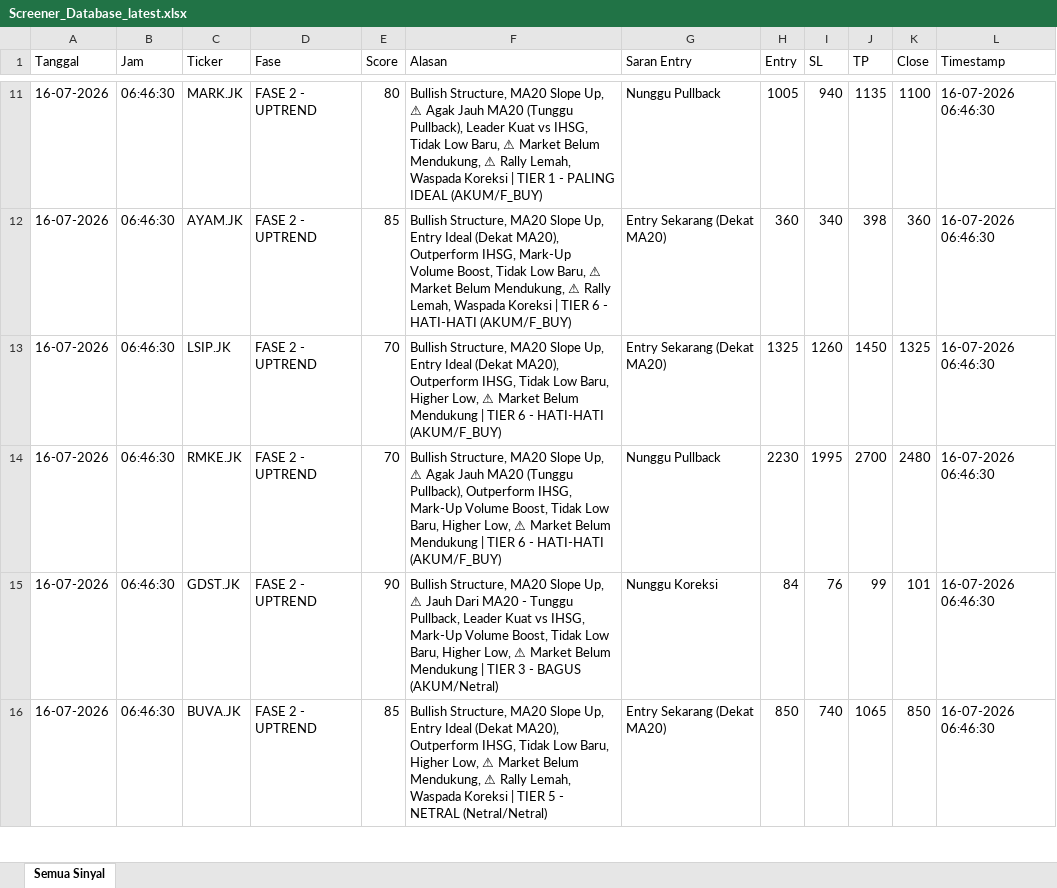
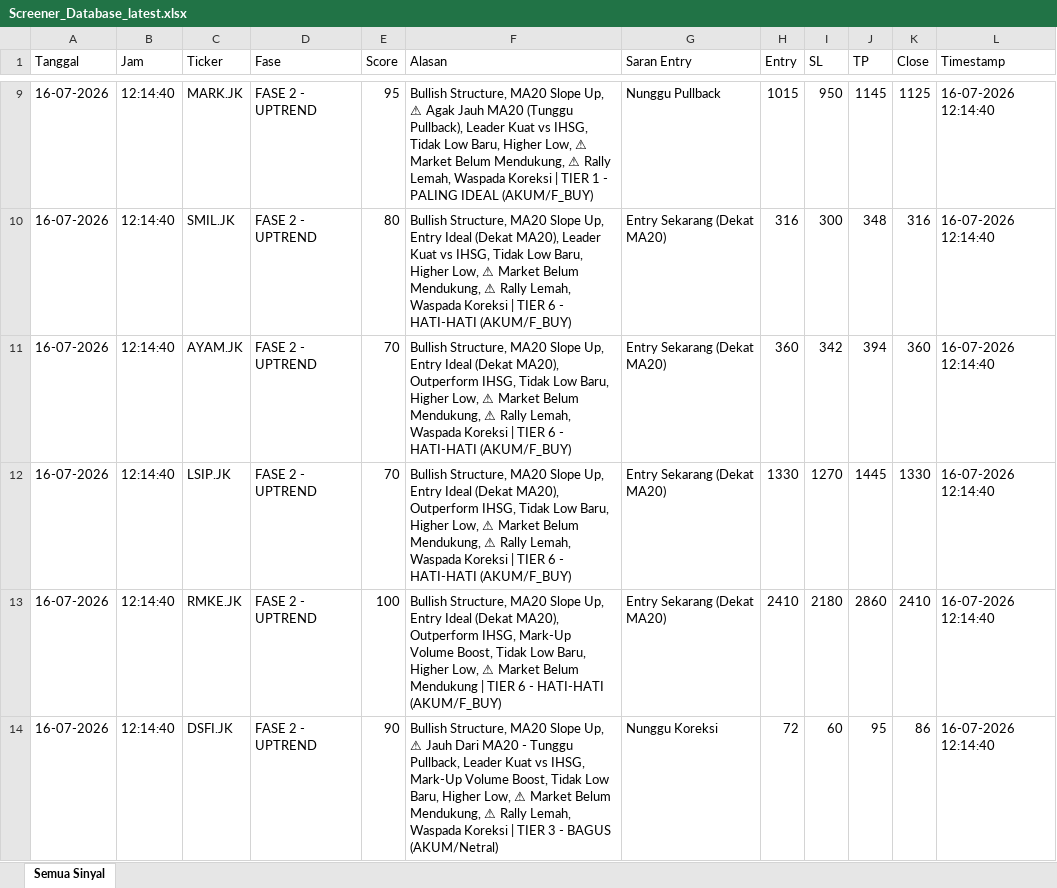
Before and after one commit to dedewhy/trading_screener, an Excel workbook: screener_output/Screener_Database_latest.xlsx, sheet Semua Sinyal, drawn as a sheet; only a part is shown, gaps mark what is left out; values as stored, in another font and other column widths than the file's, no borders; removed rows and columns are numbered as before the commit, all else as after; the diff covers the shown part only; the diff names each change by its address in the sheet, - before the commit and + after, or states it on an @@ line.

```diff
--- a/screener_output/Screener_Database_latest.xlsx (sheet Semua Sinyal)
+++ b/screener_output/Screener_Database_latest.xlsx (sheet Semua Sinyal)
-B9 (Jam): 06:46:30
+B9 (Jam): 12:14:40
-E9 (Score): 80
+E9 (Score): 95
-F9 (Alasan): …Low Baru, ⚠ Market…
+F9 (Alasan): …Low Baru, Higher Low, ⚠ Market…
-H9 (Entry): 1005
+H9 (Entry): 1015
-I9 (SL): 940
+I9 (SL): 950
-J9 (TP): 1135
+J9 (TP): 1145
-K9 (Close): 1100
+K9 (Close): 1125
-L9 (Timestamp): 16-07-2026 06:46:30
+L9 (Timestamp): 16-07-2026 12:14:40
+row 10: 16-07-2026 | 12:14:40 | SMIL.JK | FASE 2 - UPTREND | 80 | Bullish Structure, MA20 Slope Up, Entry Ideal (Dekat MA20), Leader Kuat vs IHSG, Tidak Low Baru, Higher Low, ⚠ Market Belum Mendukung, ⚠ Rally Lemah, Waspada Koreksi | TIER 6 - HATI-HATI (AKUM/F_BUY) | Entry Sekarang (Dekat MA20) | 316 | 300 | 348 | 316 | 16-07-2026 12:14:40
-B11:B14 (Jam): 06:46:30
+B11:B14 (Jam): 12:14:40
-E11 (Score): 85
+E11 (Score): 70
-F11 (Alasan): …Outperform IHSG, Mark-Up Volume Boost, Tidak Low Baru, ⚠ Market…
+F11 (Alasan): …Outperform IHSG, Tidak Low Baru, Higher Low, ⚠ Market…
-I11 (SL): 340
+I11 (SL): 342
-J11 (TP): 398
+J11 (TP): 394
-L11:L14 (Timestamp): 16-07-2026 06:46:30
+L11:L14 (Timestamp): 16-07-2026 12:14:40
-F12 (Alasan): …Market Belum Mendukung | TIER…
+F12 (Alasan): …Market Belum Mendukung, ⚠ Rally Lemah, Waspada Koreksi | TIER…
-H12 (Entry): 1325
+H12 (Entry): 1330
-I12 (SL): 1260
+I12 (SL): 1270
-J12 (TP): 1450
+J12 (TP): 1445
-K12 (Close): 1325
+K12 (Close): 1330
-E13 (Score): 70
+E13 (Score): 100
-F13 (Alasan): …Slope Up, ⚠ Agak Jauh MA20 (Tunggu Pullback), Outperform IHSG,…
+F13 (Alasan): …Slope Up, Entry Ideal (Dekat MA20), Outperform IHSG,…
-G13 (Saran Entry): Nunggu Pullback
+G13 (Saran Entry): Entry Sekarang (Dekat MA20)
-H13 (Entry): 2230
+H13 (Entry): 2410
-I13 (SL): 1995
+I13 (SL): 2180
-J13 (TP): 2700
+J13 (TP): 2860
-K13 (Close): 2480
+K13 (Close): 2410
-C14 (Ticker): GDST.JK
+C14 (Ticker): DSFI.JK
-F14 (Alasan): …Market Belum Mendukung | TIER…
+F14 (Alasan): …Market Belum Mendukung, ⚠ Rally Lemah, Waspada Koreksi | TIER…
-H14 (Entry): 84
+H14 (Entry): 72
-I14 (SL): 76
+I14 (SL): 60
-J14 (TP): 99
+J14 (TP): 95
-K14 (Close): 101
+K14 (Close): 86
-row 16: 16-07-2026 | 06:46:30 | BUVA.JK | FASE 2 - UPTREND | 85 | Bullish Structure, MA20 Slope Up, Entry Ideal (Dekat MA20), Outperform IHSG, Tidak Low Baru, Higher Low, ⚠ Market Belum Mendukung, ⚠ Rally Lemah, Waspada Koreksi | TIER 5 - NETRAL (Netral/Netral) | Entry Sekarang (Dekat MA20) | 850 | 740 | 1065 | 850 | 16-07-2026 06:46:30
```
Also changed, not shown: 5 added rows, 10 removed rows and 273 edited cells elsewhere in this sheet.
